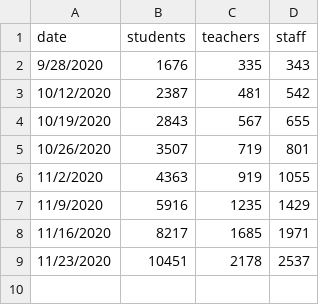
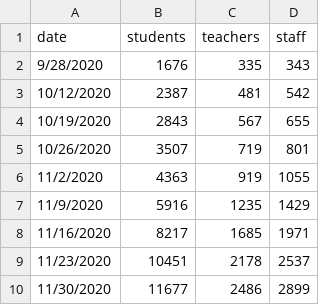
Before and after one commit to Chalkbeat/in-covid-data, a CSV file: statewide_data_weekly.csv, drawn as a sheet; the diff names each change by its address in the sheet, - before the commit and + after, or states it on an @@ line.

```diff
--- a/statewide_data_weekly.csv
+++ b/statewide_data_weekly.csv
+row 10: 11/30/2020 | 11677 | 2486 | 2899
```
Also changed, not shown: daily_school_cases.csv, school_data.csv, 1 other file.
